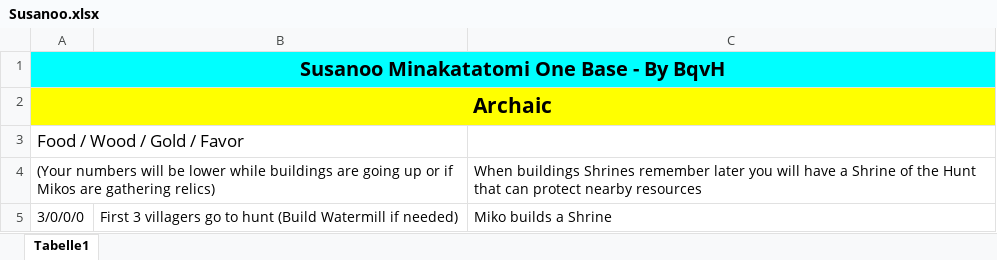
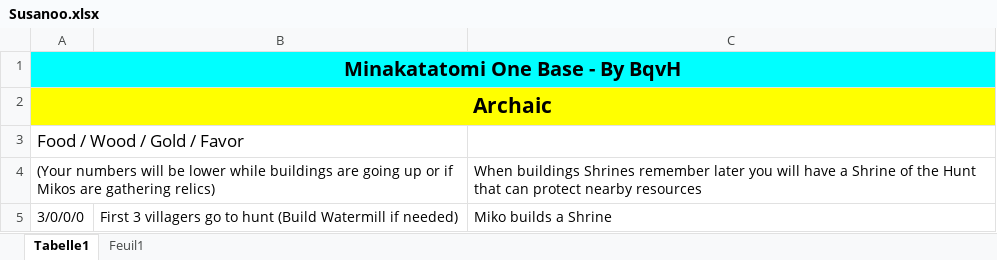
Before and after one commit to DeitiesOfDeath/DeitiesOfDeath, an Excel workbook: public/assets/BOs/Susanoo.xlsx, sheet Tabelle1, drawn as a sheet; only a part is shown; values as stored, in another font and other column widths than the file's, no borders; the diff names each change by its address in the sheet, - before the commit and + after, or states it on an @@ line.

```diff
--- a/public/assets/BOs/Susanoo.xlsx (sheet Tabelle1)
+++ b/public/assets/BOs/Susanoo.xlsx (sheet Tabelle1)
+sheet tab: Feuil1
-A1: Susanoo Minakatatomi One Base - By BqvH
+A1: Minakatatomi One Base - By BqvH
```
Also changed, not shown: public/assets/BOs/Amaterasu.xlsx, public/assets/BOs/Odin.xlsx, 6 other files.
